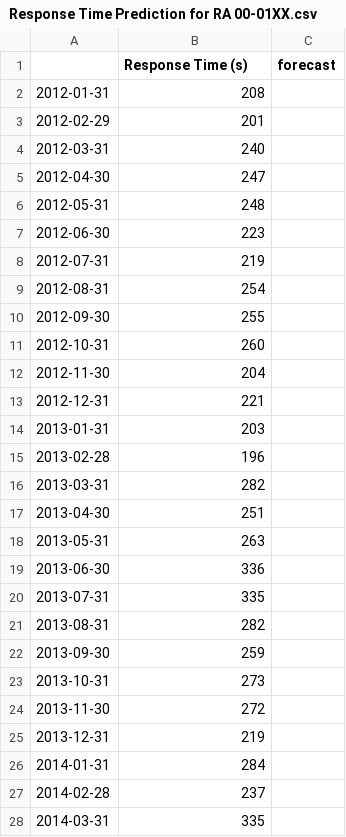
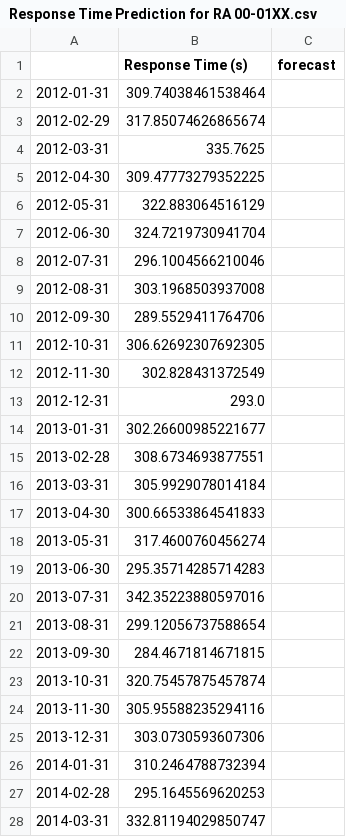
Before and after one commit to madderle/Hack-Austin, a CSV file: Response Time Prediction for RA 00-01XX.csv, drawn as a sheet; only a part is shown; the diff covers the shown part only.

Commit message:
update csvs

```diff
--- a/Response Time Prediction for RA 00-01XX.csv
+++ b/Response Time Prediction for RA 00-01XX.csv
@@ -1,28 +1,28 @@
 ,Response Time (s),forecast
-2012-01-31,208,
-2012-02-29,201,
-2012-03-31,240,
-2012-04-30,247,
-2012-05-31,248,
-2012-06-30,223,
-2012-07-31,219,
-2012-08-31,254,
-2012-09-30,255,
-2012-10-31,260,
-2012-11-30,204,
-2012-12-31,221,
-2013-01-31,203,
-2013-02-28,196,
-2013-03-31,282,
-2013-04-30,251,
-2013-05-31,263,
-2013-06-30,336,
-2013-07-31,335,
-2013-08-31,282,
-2013-09-30,259,
-2013-10-31,273,
-2013-11-30,272,
-2013-12-31,219,
-2014-01-31,284,
-2014-02-28,237,
-2014-03-31,335,
+2012-01-31,309.74038461538464,
+2012-02-29,317.85074626865674,
+2012-03-31,335.7625,
+2012-04-30,309.47773279352225,
+2012-05-31,322.883064516129,
+2012-06-30,324.7219730941704,
+2012-07-31,296.1004566210046,
+2012-08-31,303.1968503937008,
+2012-09-30,289.5529411764706,
+2012-10-31,306.62692307692305,
+2012-11-30,302.828431372549,
+2012-12-31,293.0,
+2013-01-31,302.26600985221677,
+2013-02-28,308.6734693877551,
+2013-03-31,305.9929078014184,
+2013-04-30,300.66533864541833,
+2013-05-31,317.4600760456274,
+2013-06-30,295.35714285714283,
+2013-07-31,342.35223880597016,
+2013-08-31,299.12056737588654,
+2013-09-30,284.4671814671815,
+2013-10-31,320.75457875457874,
+2013-11-30,305.95588235294116,
+2013-12-31,303.0730593607306,
+2014-01-31,310.2464788732394,
+2014-02-28,295.1645569620253,
+2014-03-31,332.81194029850747,
```
Also changed, not shown: 74 edited cells elsewhere in this file.
